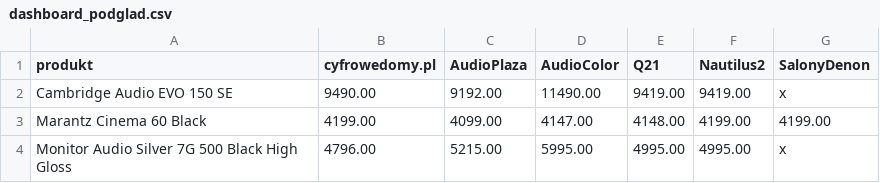
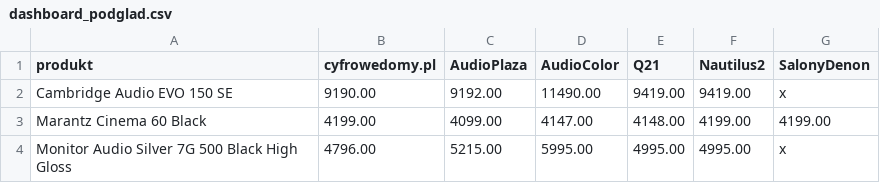
Before and after one commit to Pawel-007/monitoring-cen, a CSV file: dashboard_podglad.csv, drawn as a sheet.

```diff
--- a/dashboard_podglad.csv
+++ b/dashboard_podglad.csv
@@ -1,3 +1,3 @@
 produkt,cyfrowedomy.pl,AudioPlaza,AudioColor,Q21,Nautilus2,SalonyDenon
-Cambridge Audio EVO 150 SE,9490.00,9192.00,11490.00,9419.00,9419.00,x
+Cambridge Audio EVO 150 SE,9190.00,9192.00,11490.00,9419.00,9419.00,x
 Marantz Cinema 60 Black,4199.00,4099.00,4147.00,4148.00,4199.00,4199.00
```
Also changed, not shown: 2 other files.
